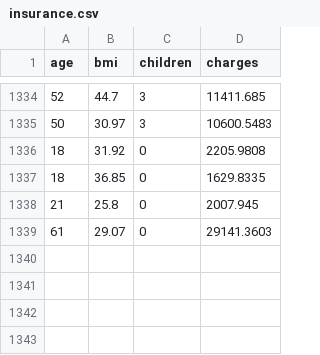
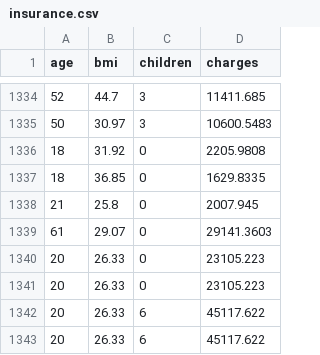
Before and after one commit to F-Dupraz/LinearRegressionApp, a CSV file: CSVs/insurance.csv, drawn as a sheet; only a part is shown, gaps mark what is left out.

```diff
--- a/CSVs/insurance.csv
+++ b/CSVs/insurance.csv
@@ -1339 +1339,5 @@ age,bmi,children,charges
 61,29.07,0,29141.3603
+20,26.33,0,23105.223
+20,26.33,0,23105.223
+20,26.33,6,45117.622
+20,26.33,6,45117.622
```
Also changed, not shown: 4 other files.
